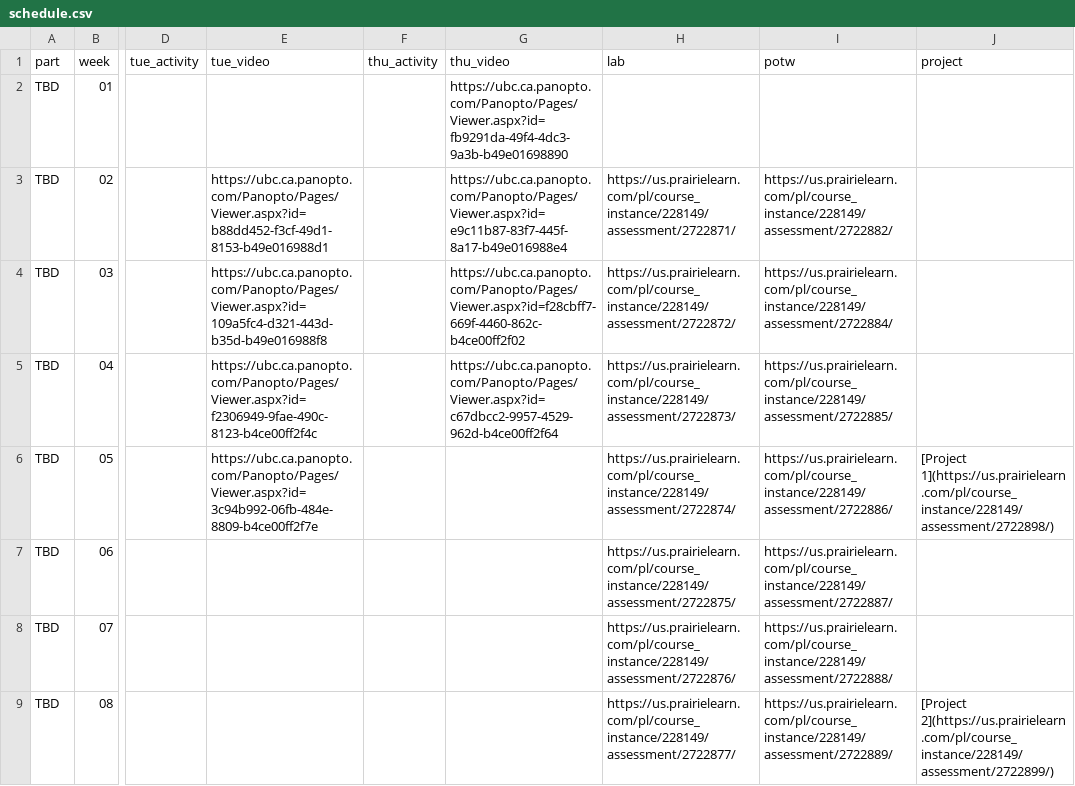
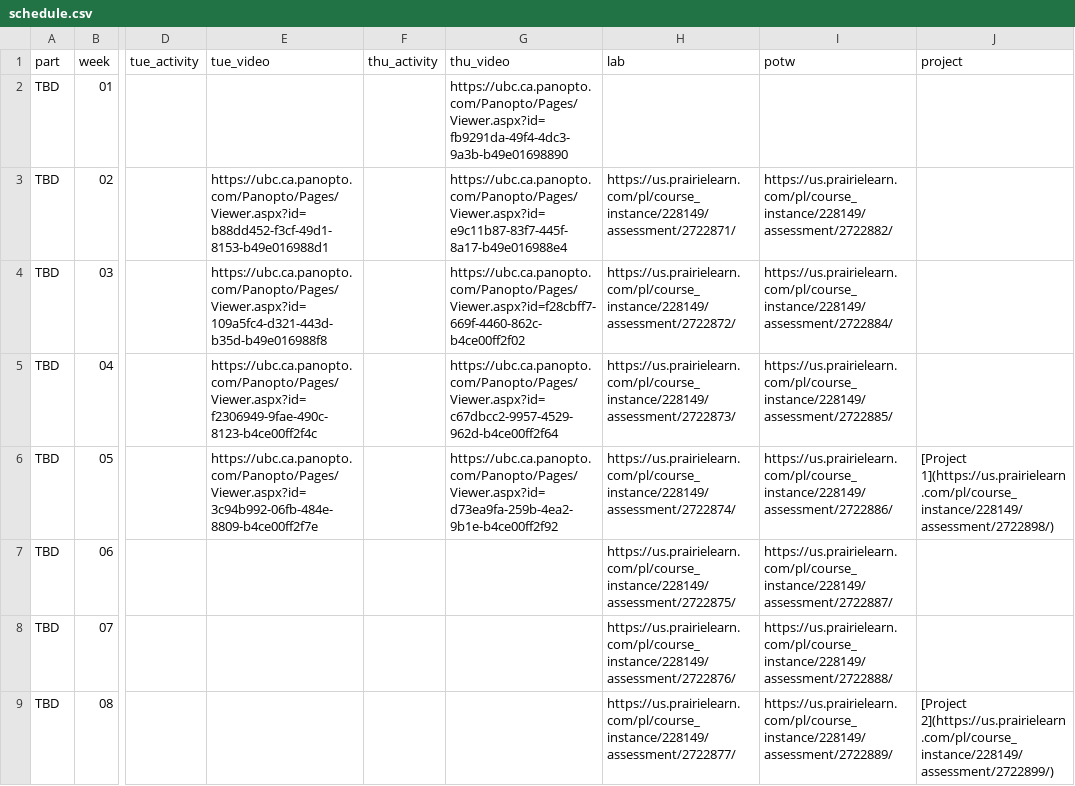
Before and after one commit to UBC-CS/cpsc203, a CSV file: data/schedule.csv, drawn as a sheet; only a part is shown, gaps mark what is left out; the diff names each change by its address in the sheet, - before the commit and + after, or states it on an @@ line.

Commit message:
Added lecture 9 video recording.

```diff
--- a/data/schedule.csv
+++ b/data/schedule.csv
-G6 (thu_video): (empty)
+G6 (thu_video): https://ubc.ca.panopto.com/Panopto/Pages/Viewer.aspx?id=d73ea9fa-259b-4ea2-9b1e-b4ce00ff2f92
```
